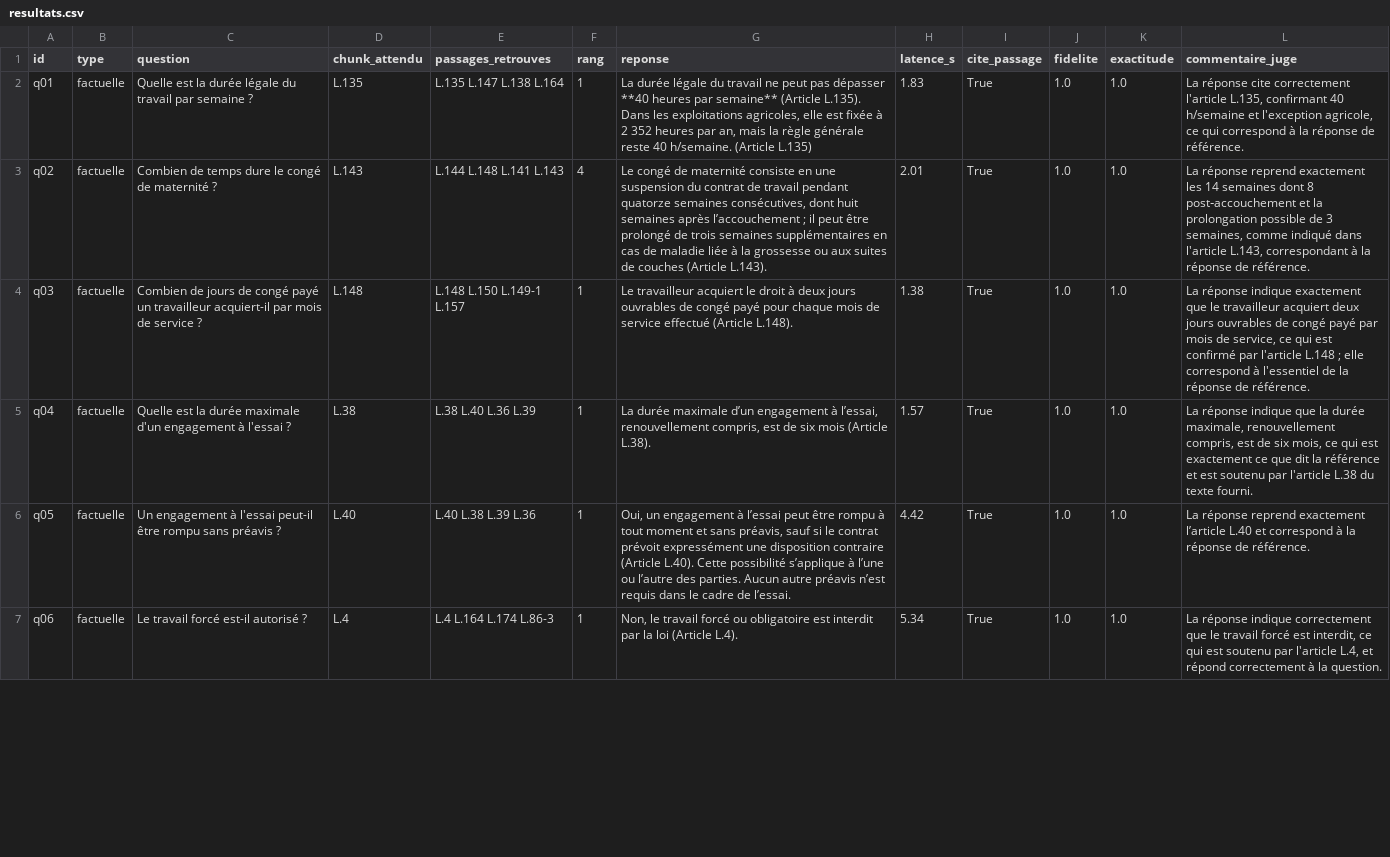
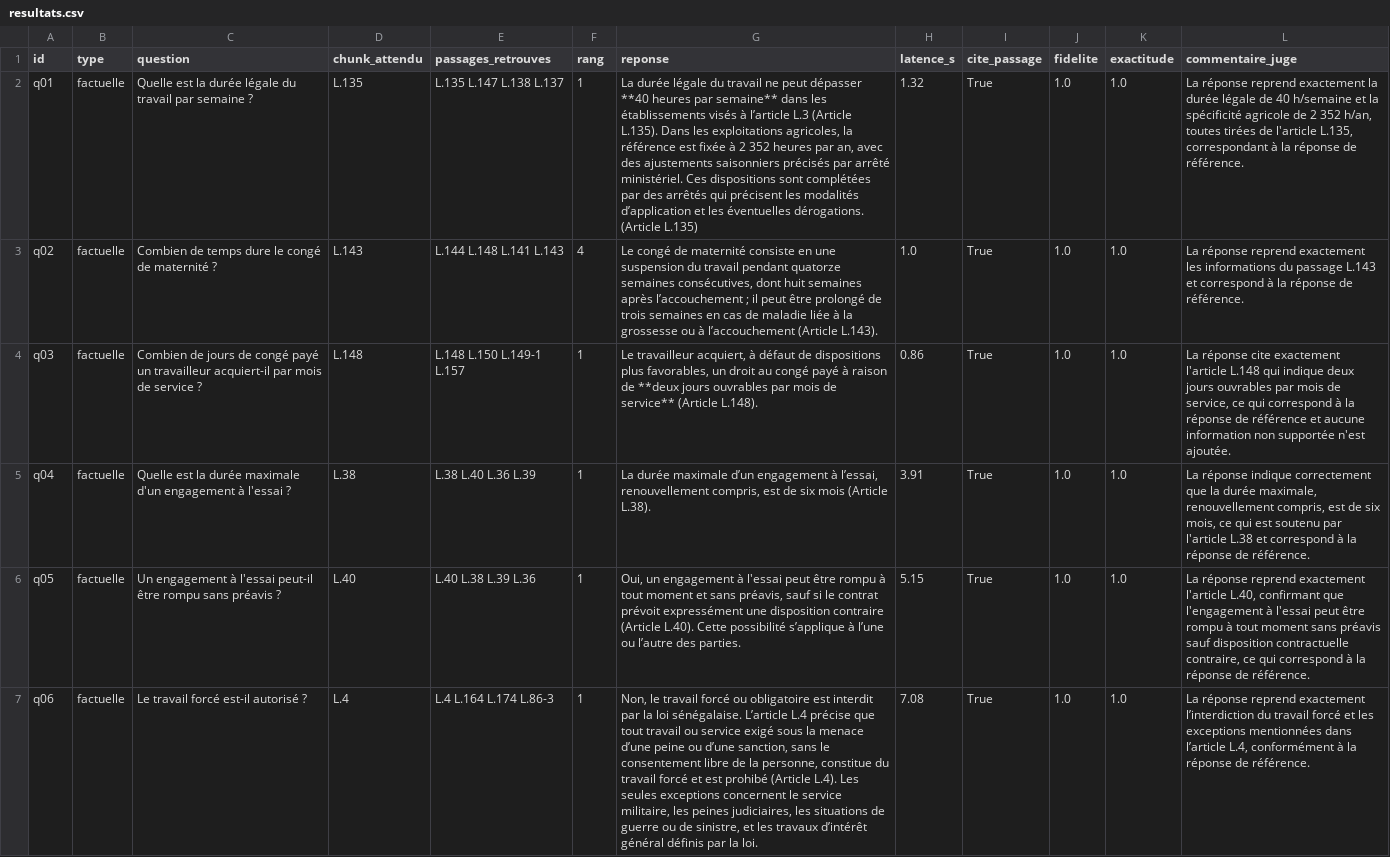
Before and after one commit to massamba0809/p1ia_groupe-2_llm-projet, a CSV file: eval/results/resultats.csv, drawn as a sheet; only a part is shown; the diff covers the shown part only; the diff names each change by its address in the sheet, - before the commit and + after, or states it on an @@ line.

Commit message:
docs(eval): résultats et rapport sur le découpage final (336 chunks)

```diff
--- a/eval/results/resultats.csv
+++ b/eval/results/resultats.csv
-E2 (passages_retrouves): L.135 L.147 L.138 L.164
+E2 (passages_retrouves): L.135 L.147 L.138 L.137
-G2 (reponse): …ne peut pas dépasser **40 heures par semaine** (Article L.135). Dans les exploitations agricoles, elle est fixée à 2 352 heures par an, mais la règle générale reste 40 h/semaine. (Article L.135)
+G2 (reponse): …ne peut dépasser **40 heures par semaine** dans les établissements visés à l’article L.3 (Article L.135). Dans les exploitations agricoles, la référence est fixée à 2 352 heures par an, avec des ajustements saisonniers précisés par arrêté ministériel. Ces dispositions sont complétées par des arrêtés qui précisent les modalités d’application et les éventuelles dérogations. (Article L.135)
-H2 (latence_s): 1.83
+H2 (latence_s): 1.32
-L2 (commentaire_juge): La réponse cite correctement l'article L.135, confirmant 40 h/semaine et l'exception agricole, ce qui correspond à la…
+L2 (commentaire_juge): La réponse reprend exactement la durée légale de 40 h/semaine et la spécificité agricole de 2 352 h/an, toutes tirées de l'article L.135, correspondant à la…
-G3 (reponse): …suspension du contrat de travail pendant quatorze semaines consécutives, dont huit semaines après l’accouchement ; il peut être prolongé de trois semaines supplémentaires en cas de maladie liée à la grossesse ou aux suites de couches (Article L.143).
+G3 (reponse): …suspension du travail pendant quatorze semaines consécutives, dont huit semaines après l’accouchement ; il peut être prolongé de trois semaines en cas de maladie liée à la grossesse ou à l’accouchement (Article L.143).
-H3 (latence_s): 2.01
+H3 (latence_s): 1.0
-L3 (commentaire_juge): …exactement les 14 semaines dont 8 post‑accouchement et la prolongation possible de 3 semaines, comme indiqué dans l'article L.143, correspondant à la…
+L3 (commentaire_juge): …exactement les informations du passage L.143 et correspond à la…
-G4 (reponse): Le travailleur acquiert le droit à deux jours ouvrables de congé payé pour chaque mois de service effectué (Article L.148).
+G4 (reponse): Le travailleur acquiert, à défaut de dispositions plus favorables, un droit au congé payé à raison de **deux jours ouvrables par mois de service** (Article L.148).
-H4 (latence_s): 1.38
+H4 (latence_s): 0.86
-L4 (commentaire_juge): La réponse indique exactement que le travailleur acquiert deux jours ouvrables de congé payé par mois de service, ce qui est confirmé par l'article L.148 ; elle correspond à l'essentiel de la réponse de référence.
+L4 (commentaire_juge): La réponse cite exactement l'article L.148 qui indique deux jours ouvrables par mois de service, ce qui correspond à la réponse de référence et aucune information non supportée n'est ajoutée.
-H5 (latence_s): 1.57
+H5 (latence_s): 3.91
-L5 (commentaire_juge): …réponse indique que la durée maximale, renouvellement compris, est de six mois, ce qui est exactement ce que dit la référence et est soutenu par l'article L.38 du texte fourni.
+L5 (commentaire_juge): …réponse indique correctement que la durée maximale, renouvellement compris, est de six mois, ce qui est soutenu par l'article L.38 et correspond à la réponse de référence.
-G6 (reponse): …engagement à l’essai peut être rompu à tout moment et sans préavis, sauf si le contrat prévoit expressément une disposition contraire (Article L.40). Cette possibilité s’applique à l’une ou l’autre des parties. Aucun autre préavis n’est requis dans le cadre de l’essai.
+G6 (reponse): …engagement à l'essai peut être rompu à tout moment et sans préavis, sauf si le contrat prévoit expressément une disposition contraire (Article L.40). Cette possibilité s’applique à l’une ou l’autre des parties.
-H6 (latence_s): 4.42
+H6 (latence_s): 5.15
-L6 (commentaire_juge): …reprend exactement l’article L.40 et correspond à…
+L6 (commentaire_juge): …reprend exactement l'article L.40, confirmant que l'engagement à l'essai peut être rompu à tout moment sans préavis sauf disposition contractuelle contraire, ce qui correspond à…
-G7 (reponse): …la loi (Article L.4).
+G7 (reponse): …la loi sénégalaise. L’article L.4 précise que tout travail ou service exigé sous la menace d’une peine ou d’une sanction, sans le consentement libre de la personne, constitue du travail forcé et est prohibé (Article L.4). Les seules exceptions concernent le service militaire, les peines judiciaires, les situations de guerre ou de sinistre, et les travaux d’intérêt général définis par la loi.
-H7 (latence_s): 5.34
+H7 (latence_s): 7.08
-L7 (commentaire_juge): La réponse indique correctement que le travail forcé est interdit, ce qui est soutenu par l'article L.4, et répond correctement à la question.
+L7 (commentaire_juge): La réponse reprend exactement l’interdiction du travail forcé et les exceptions mentionnées dans l’article L.4, conformément à la réponse de référence.
```
Also changed, not shown: 42 edited cells elsewhere in this file, 2 other files.
